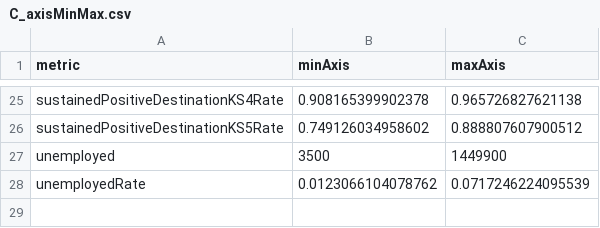
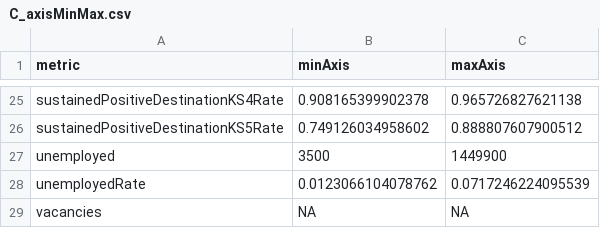
Before and after one commit to dfe-analytical-services/lsip_dashboard, a CSV file: Data/AppData/C_axisMinMax.csv, drawn as a sheet; only a part is shown, gaps mark what is left out.

```diff
--- a/Data/AppData/C_axisMinMax.csv
+++ b/Data/AppData/C_axisMinMax.csv
@@ -28 +28,2 @@
 "unemployedRate",0.0123066104078762,0.0717246224095539
+"vacancies",NA,NA
```
Also changed, not shown: Data/AppData/C_detailLookup.csv, 4 other files.
